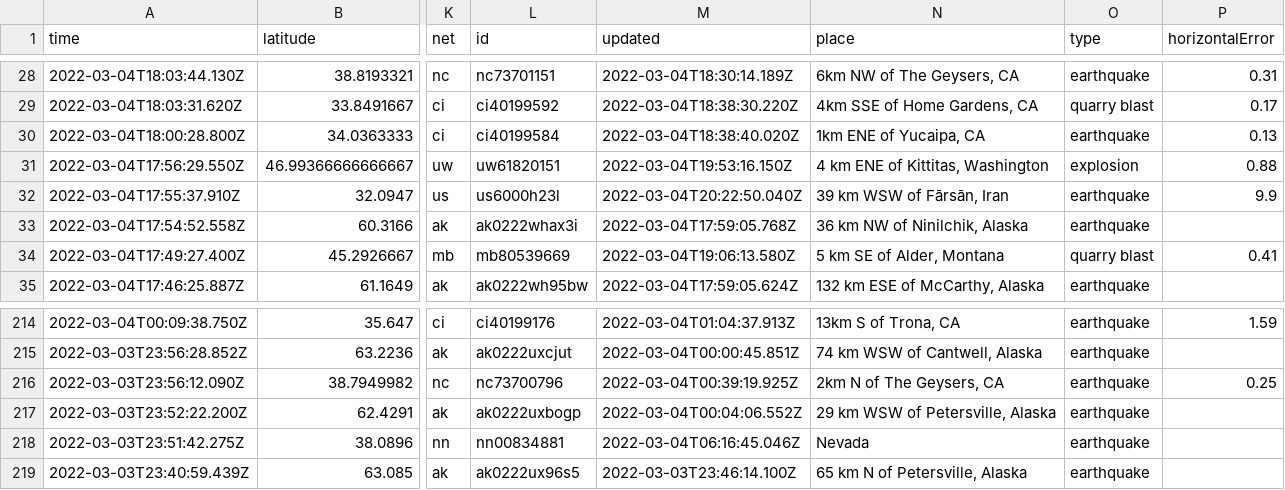
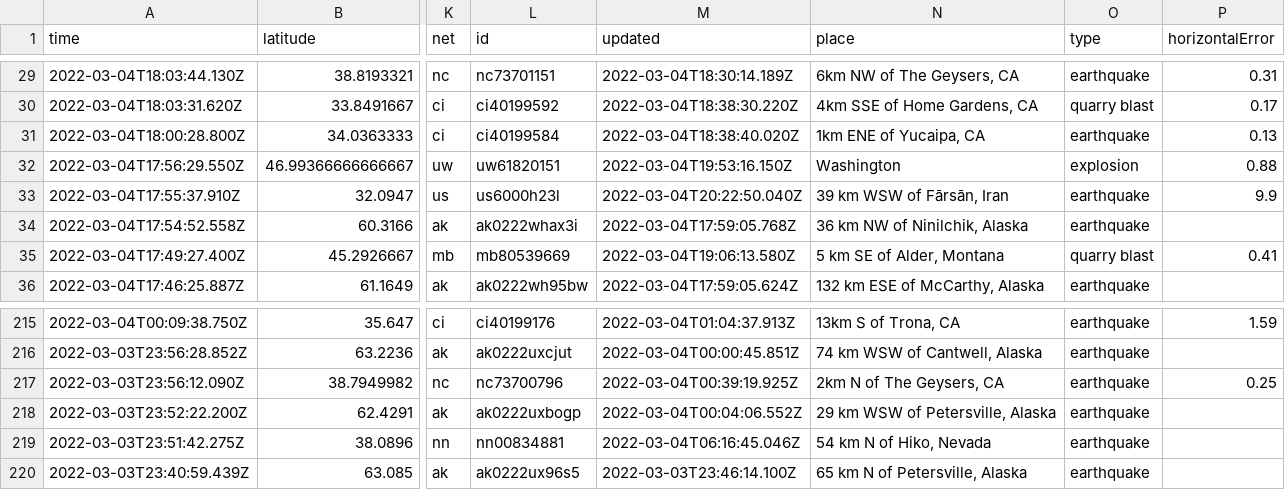
Before and after one commit to brizandrew/nicar22-github-actions, a CSV file: usgs_current.csv, drawn as a sheet; only a part is shown, gaps mark what is left out; addresses are those after the commit; the diff covers the shown part only; the diff names each change by its address in the sheet, - before the commit and + after, or states it on an @@ line.

```diff
--- a/usgs_current.csv
+++ b/usgs_current.csv
-N32 (place): 4 km ENE of Kittitas, Washington
+N32 (place): Washington
-N219 (place): Nevada
+N219 (place): 54 km N of Hiko, Nevada
```
Also changed, not shown: 1 added row, 1 removed row and 6 edited cells elsewhere in this file, usgs_main.csv.
